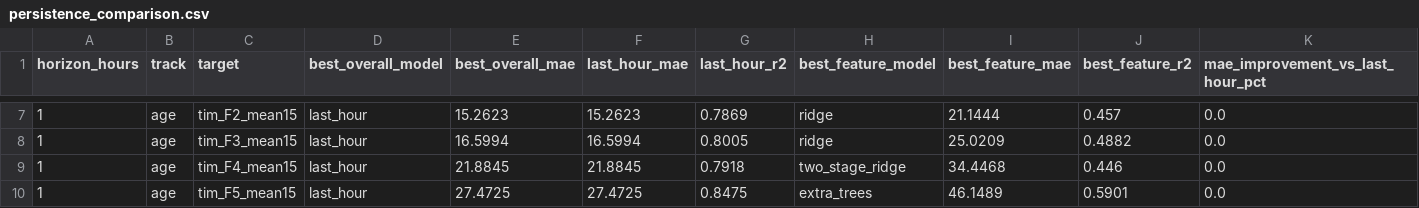
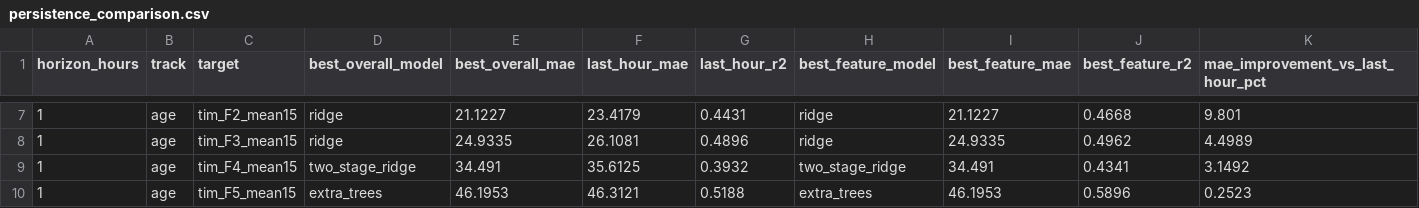
Before and after one commit to FraResca/DozzaForecasting, a CSV file: paper/dozza_lncs_paper/tables/persistence_comparison.csv, drawn as a sheet; only a part is shown, gaps mark what is left out; the diff covers the shown part only.

```diff
--- a/paper/dozza_lncs_paper/tables/persistence_comparison.csv
+++ b/paper/dozza_lncs_paper/tables/persistence_comparison.csv
@@ -7,4 +7,4 @@ horizon_hours,track,target,best_overall_model,best_overall_mae,last_hour_mae,las
-1,age,tim_F2_mean15,last_hour,15.2623,15.2623,0.7869,ridge,21.1444,0.457,0.0
-1,age,tim_F3_mean15,last_hour,16.5994,16.5994,0.8005,ridge,25.0209,0.4882,0.0
-1,age,tim_F4_mean15,last_hour,21.8845,21.8845,0.7918,two_stage_ridge,34.4468,0.446,0.0
-1,age,tim_F5_mean15,last_hour,27.4725,27.4725,0.8475,extra_trees,46.1489,0.5901,0.0
+1,age,tim_F2_mean15,ridge,21.1227,23.4179,0.4431,ridge,21.1227,0.4668,9.801
+1,age,tim_F3_mean15,ridge,24.9335,26.1081,0.4896,ridge,24.9335,0.4962,4.4989
+1,age,tim_F4_mean15,two_stage_ridge,34.491,35.6125,0.3932,two_stage_ridge,34.491,0.4341,3.1492
+1,age,tim_F5_mean15,extra_trees,46.1953,46.3121,0.5188,extra_trees,46.1953,0.5896,0.2523
```
Also changed, not shown: 38 edited cells elsewhere in this file, paper/dozza_lncs_paper/tables/best_model_metrics_by_horizon.csv, paper/dozza_lncs_paper/tables/event_ablation_summary.csv, 45 other files.
